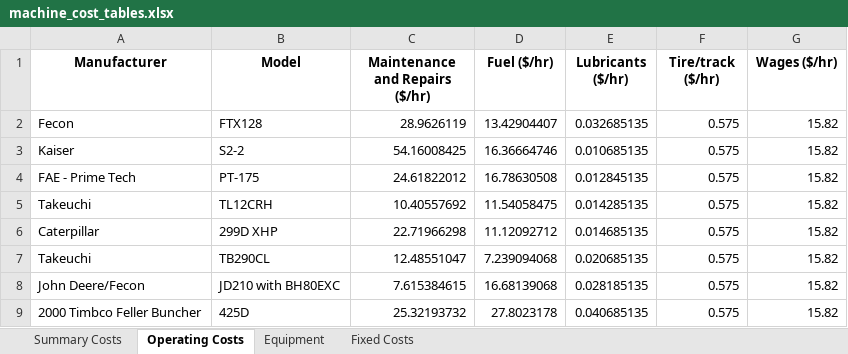
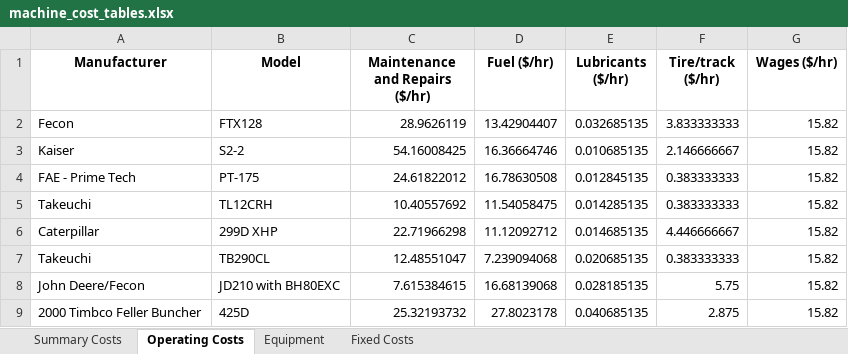
Before and after one commit to peteWT/hfrd, an Excel workbook: machine_cost_tables.xlsx, sheet Operating Costs, drawn as a sheet; values as stored, in another font and other column widths than the file's, no borders; the diff names each change by its address in the sheet, - before the commit and + after, or states it on an @@ line.

Commit message:
Included track/tire replacement costs
Per comment from Tad Mason added tire/track replacement costs. Does not
reflect the replacement schedule however. Several pieces of equipment
have steel tracks and are more expensive but will surely have longer
life. We should add replacement schedule to ensure that costs are reflective.

Changes to be committed:
	modified:   EquipCost.csv
	modified:   hfrd_machinecost.db
	modified:   hfrd_pmh.py
	modified:   machine_cost_tables.xlsx
	modified:   results.md

```diff
--- a/machine_cost_tables.xlsx (sheet Operating Costs)
+++ b/machine_cost_tables.xlsx (sheet Operating Costs)
-F2 (Tire/track ($/hr)): 0.575
+F2 (Tire/track ($/hr)): 3.833333333
-F3 (Tire/track ($/hr)): 0.575
+F3 (Tire/track ($/hr)): 2.146666667
-F4:F5 (Tire/track ($/hr)): 0.575
+F4:F5 (Tire/track ($/hr)): 0.383333333
-F6 (Tire/track ($/hr)): 0.575
+F6 (Tire/track ($/hr)): 4.446666667
-F7 (Tire/track ($/hr)): 0.575
+F7 (Tire/track ($/hr)): 0.383333333
-F8 (Tire/track ($/hr)): 0.575
+F8 (Tire/track ($/hr)): 5.75
-F9 (Tire/track ($/hr)): 0.575
+F9 (Tire/track ($/hr)): 2.875
```
Also changed, not shown: sheet Summary Costs, 4 other files.
